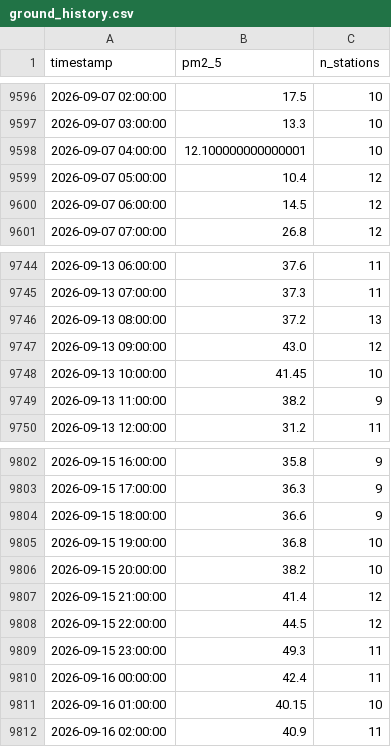
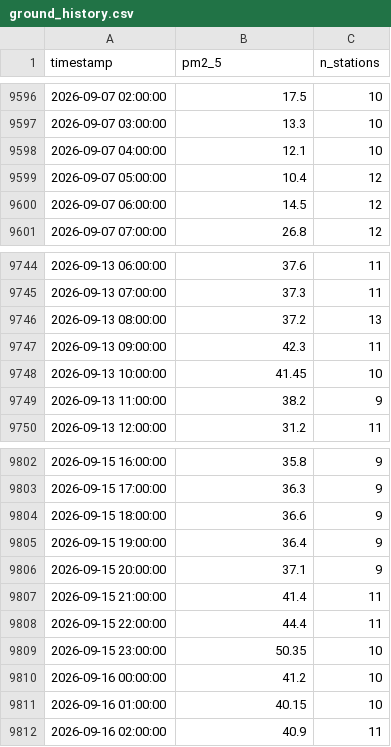
Before and after one commit to MufeedHaider/karachi-aqi-predictor, a CSV file: data/ground_history.csv, drawn as a sheet; only a part is shown, gaps mark what is left out; the diff covers the shown part only.

```diff
--- a/data/ground_history.csv
+++ b/data/ground_history.csv
@@ -9597,3 +9597,3 @@ timestamp,pm2_5,n_stations
 2026-09-07 03:00:00,13.3,10
-2026-09-07 04:00:00,12.100000000000001,10
+2026-09-07 04:00:00,12.1,10
 2026-09-07 05:00:00,10.4,12
@@ -9746,3 +9746,3 @@ timestamp,pm2_5,n_stations
 2026-09-13 08:00:00,37.2,13
-2026-09-13 09:00:00,43.0,12
+2026-09-13 09:00:00,42.3,11
 2026-09-13 10:00:00,41.45,10
@@ -9804,8 +9804,8 @@ timestamp,pm2_5,n_stations
 2026-09-15 18:00:00,36.6,9
-2026-09-15 19:00:00,36.8,10
-2026-09-15 20:00:00,38.2,10
-2026-09-15 21:00:00,41.4,12
-2026-09-15 22:00:00,44.5,12
-2026-09-15 23:00:00,49.3,11
-2026-09-16 00:00:00,42.4,11
+2026-09-15 19:00:00,36.4,9
+2026-09-15 20:00:00,37.1,9
+2026-09-15 21:00:00,41.4,11
+2026-09-15 22:00:00,44.4,11
+2026-09-15 23:00:00,50.35,10
+2026-09-16 00:00:00,41.2,10
 2026-09-16 01:00:00,40.15,10
```
Also changed, not shown: 24 added rows and 4 edited cells elsewhere in this file, data/forecast_72hr.csv, data/recent_history.csv, 5 other files.
